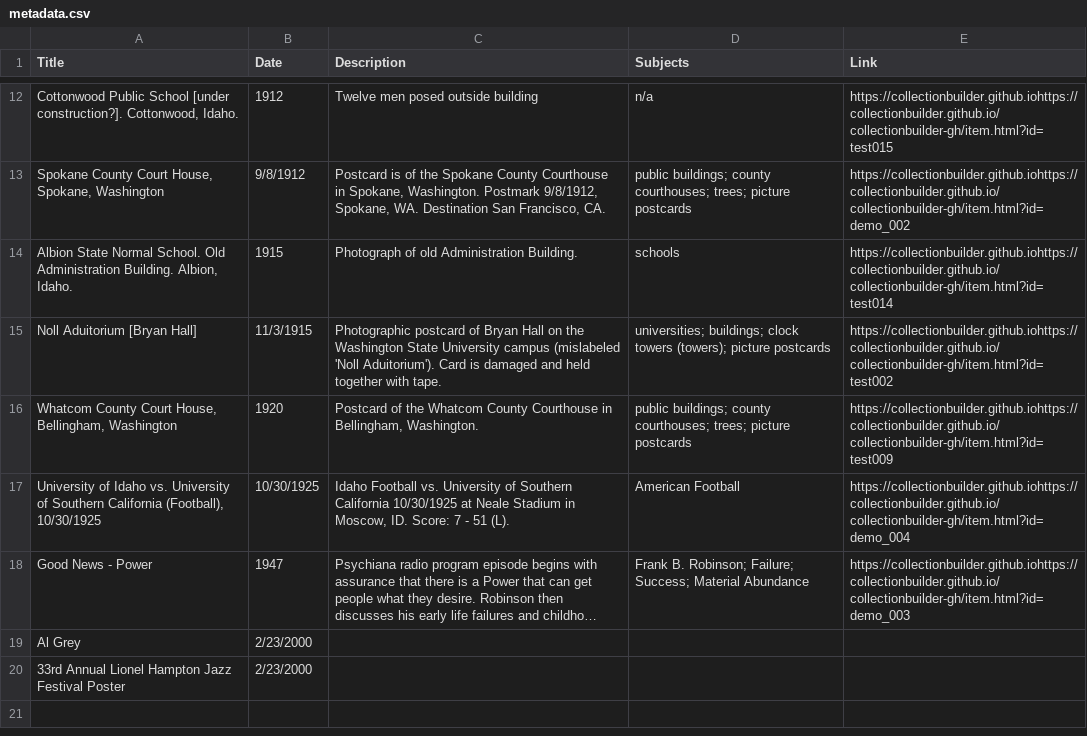
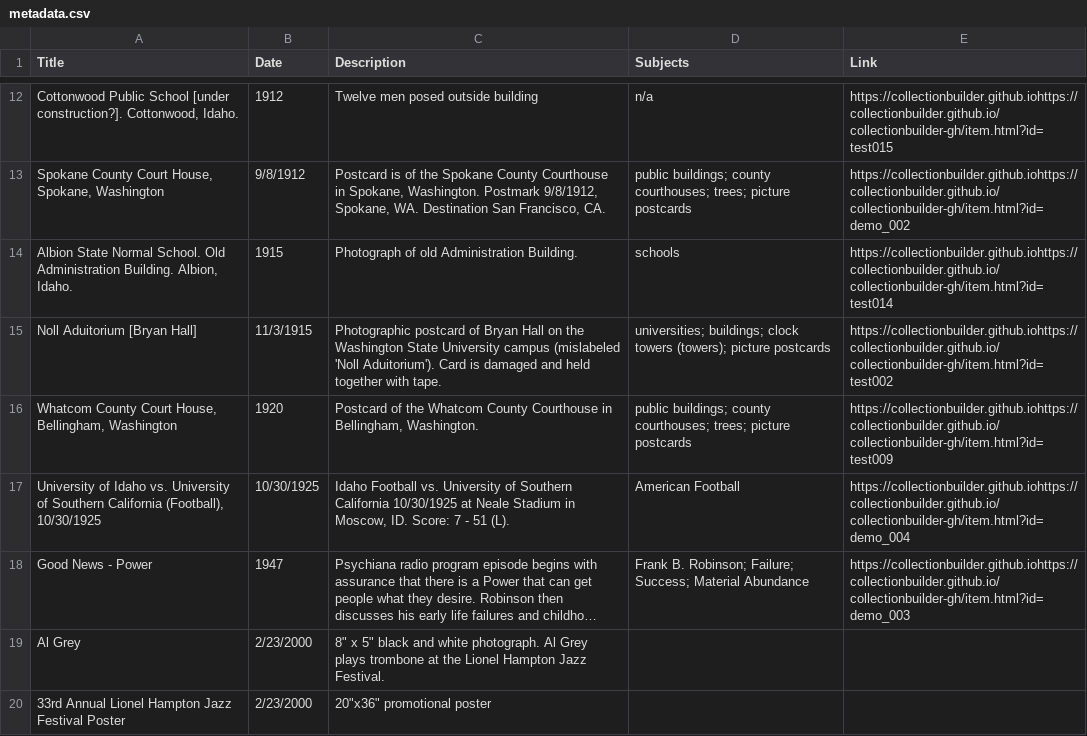
Before and after one commit to chrisdaaz/branching, a CSV file: metadata.csv, drawn as a sheet; only a part is shown, gaps mark what is left out; long unchanged cells end in …; the diff names each change by its address in the sheet, - before the commit and + after, or states it on an @@ line.

Commit message:
Add descriptions

```diff
--- a/metadata.csv
+++ b/metadata.csv
-C19 (Description): (empty)
+C19 (Description): 8" x 5" black and white photograph. Al Grey plays trombone at the Lionel Hampton Jazz Festival.
-C20 (Description): (empty)
+C20 (Description): 20"x36" promotional poster
```
